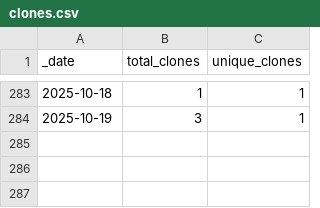
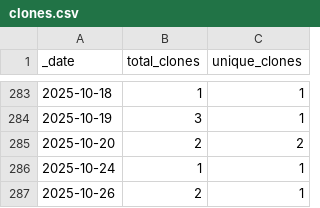
Before and after one commit to roberts-farm-of-ideas/7, a CSV file: traffic/clones.csv, drawn as a sheet; only a part is shown, gaps mark what is left out; the diff names each change by its address in the sheet, - before the commit and + after, or states it on an @@ line.

Commit message:
GitHub traffic

```diff
--- a/traffic/clones.csv
+++ b/traffic/clones.csv
+row 285: 2025-10-20 | 2 | 2
+row 286: 2025-10-24 | 1 | 1
+row 287: 2025-10-26 | 2 | 1
```
Also changed, not shown: 1 other file.
